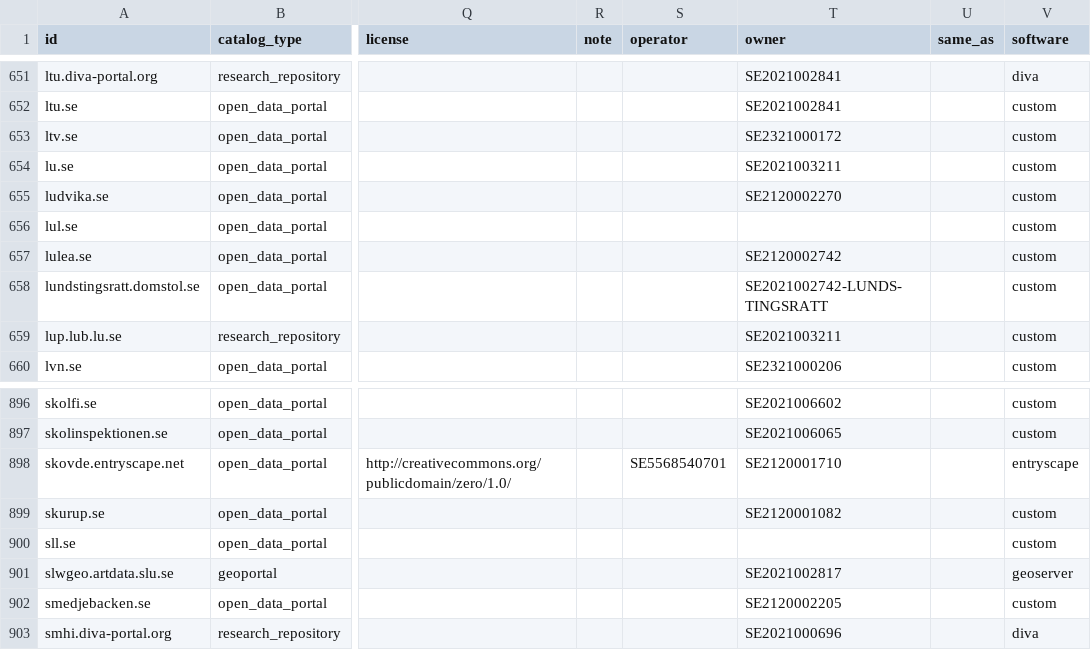
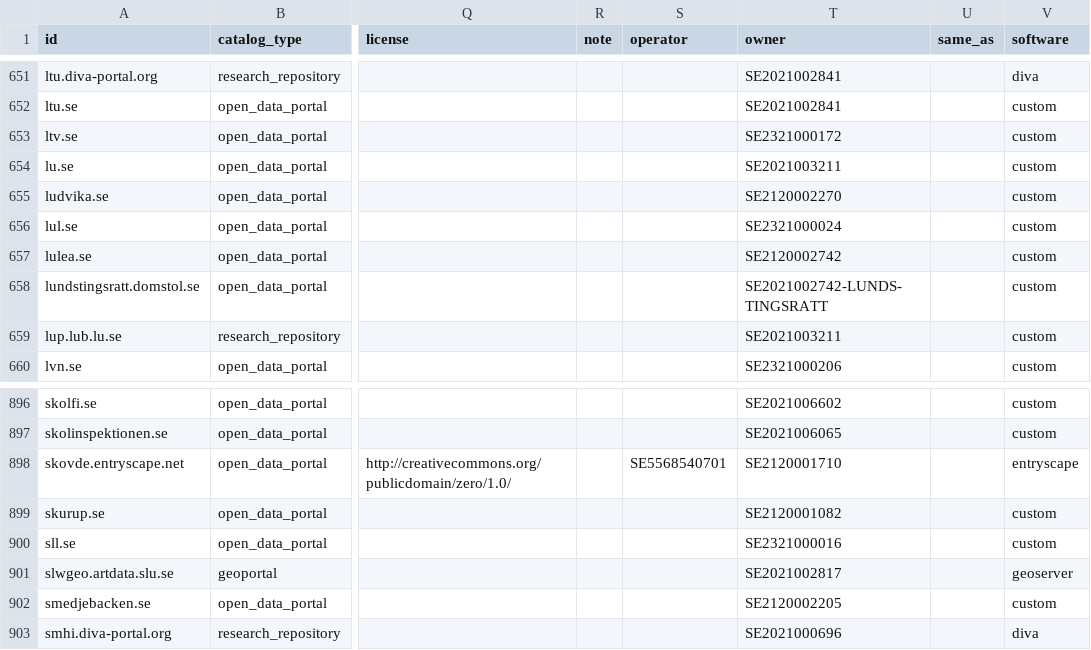
Before and after one commit to nordicintel/catalogs, a CSV file: dist/catalogs.csv, drawn as a sheet; only a part is shown, gaps mark what is left out; the diff names each change by its address in the sheet, - before the commit and + after, or states it on an @@ line.

```diff
--- a/dist/catalogs.csv
+++ b/dist/catalogs.csv
-T656 (owner): (empty)
+T656 (owner): SE2321000024
-T900 (owner): (empty)
+T900 (owner): SE2321000016
```
Also changed, not shown: 10 other files.
